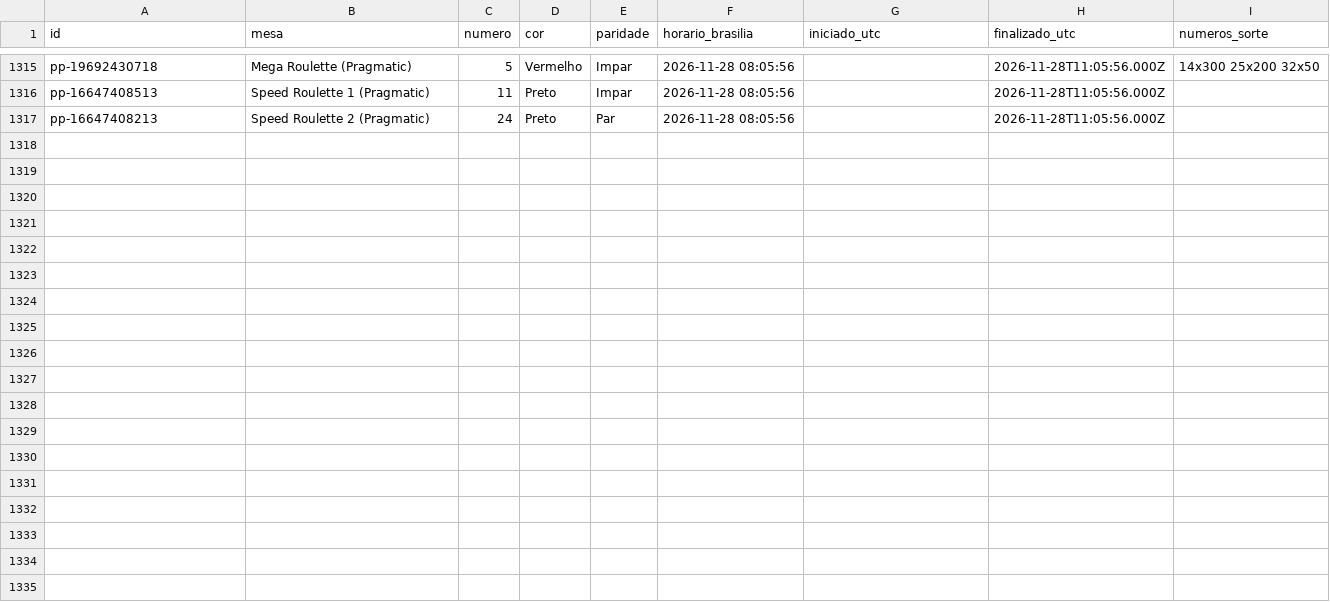
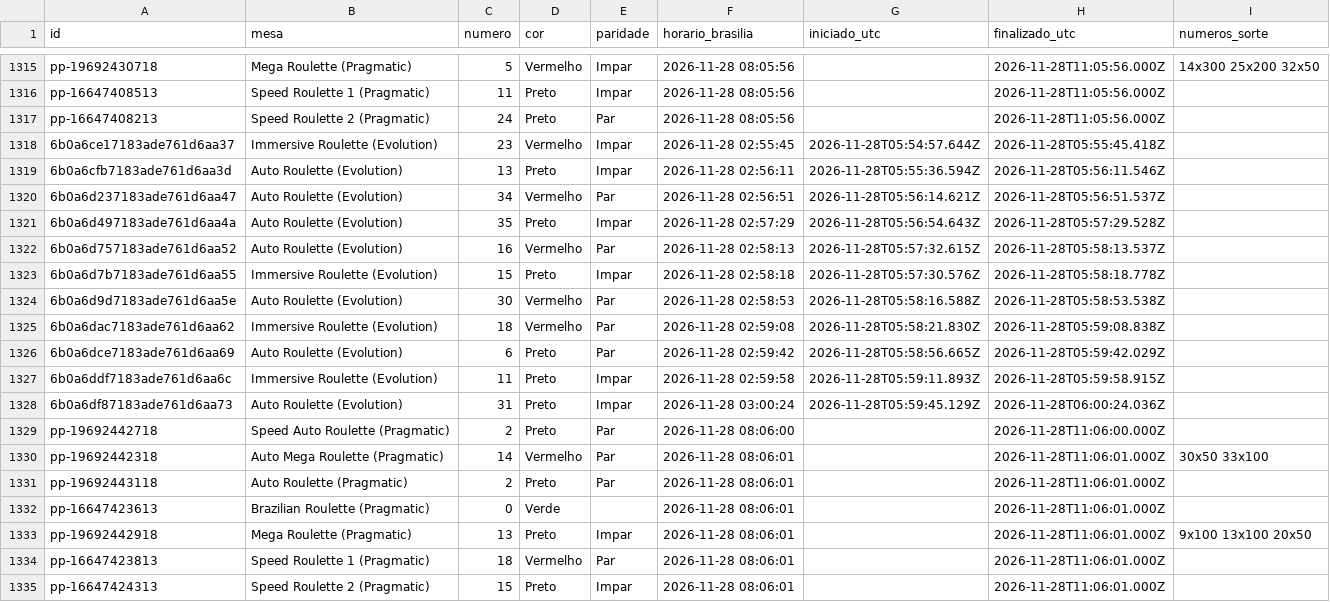
Before and after one commit to mr-ecktor/roleta-historico, a CSV file: dados/2026/2026-11-28.csv, drawn as a sheet; only a part is shown, gaps mark what is left out; the diff names each change by its address in the sheet, - before the commit and + after, or states it on an @@ line.

Commit message:
Dados: 2026-11-28 03:01

```diff
--- a/dados/2026/2026-11-28.csv
+++ b/dados/2026/2026-11-28.csv
+row 1318: 6b0a6ce17183ade761d6aa37 | Immersive Roulette (Evolution) | 23 | Vermelho | Impar | 2026-11-28 02:55:45 | 2026-11-28T05:54:57.644Z | 2026-11-28T05:55:45.418Z
+row 1319: 6b0a6cfb7183ade761d6aa3d | Auto Roulette (Evolution) | 13 | Preto | Impar | 2026-11-28 02:56:11 | 2026-11-28T05:55:36.594Z | 2026-11-28T05:56:11.546Z
+row 1320: 6b0a6d237183ade761d6aa47 | Auto Roulette (Evolution) | 34 | Vermelho | Par | 2026-11-28 02:56:51 | 2026-11-28T05:56:14.621Z | 2026-11-28T05:56:51.537Z
+row 1321: 6b0a6d497183ade761d6aa4a | Auto Roulette (Evolution) | 35 | Preto | Impar | 2026-11-28 02:57:29 | 2026-11-28T05:56:54.643Z | 2026-11-28T05:57:29.528Z
+row 1322: 6b0a6d757183ade761d6aa52 | Auto Roulette (Evolution) | 16 | Vermelho | Par | 2026-11-28 02:58:13 | 2026-11-28T05:57:32.615Z | 2026-11-28T05:58:13.537Z
+row 1323: 6b0a6d7b7183ade761d6aa55 | Immersive Roulette (Evolution) | 15 | Preto | Impar | 2026-11-28 02:58:18 | 2026-11-28T05:57:30.576Z | 2026-11-28T05:58:18.778Z
+row 1324: 6b0a6d9d7183ade761d6aa5e | Auto Roulette (Evolution) | 30 | Vermelho | Par | 2026-11-28 02:58:53 | 2026-11-28T05:58:16.588Z | 2026-11-28T05:58:53.538Z
+row 1325: 6b0a6dac7183ade761d6aa62 | Immersive Roulette (Evolution) | 18 | Vermelho | Par | 2026-11-28 02:59:08 | 2026-11-28T05:58:21.830Z | 2026-11-28T05:59:08.838Z
+row 1326: 6b0a6dce7183ade761d6aa69 | Auto Roulette (Evolution) | 6 | Preto | Par | 2026-11-28 02:59:42 | 2026-11-28T05:58:56.665Z | 2026-11-28T05:59:42.029Z
+row 1327: 6b0a6ddf7183ade761d6aa6c | Immersive Roulette (Evolution) | 11 | Preto | Impar | 2026-11-28 02:59:58 | 2026-11-28T05:59:11.893Z | 2026-11-28T05:59:58.915Z
+row 1328: 6b0a6df87183ade761d6aa73 | Auto Roulette (Evolution) | 31 | Preto | Impar | 2026-11-28 03:00:24 | 2026-11-28T05:59:45.129Z | 2026-11-28T06:00:24.036Z
+row 1329: pp-19692442718 | Speed Auto Roulette (Pragmatic) | 2 | Preto | Par | 2026-11-28 08:06:00 |  | 2026-11-28T11:06:00.000Z
+row 1330: pp-19692442318 | Auto Mega Roulette (Pragmatic) | 14 | Vermelho | Par | 2026-11-28 08:06:01 |  | 2026-11-28T11:06:01.000Z | 30x50 33x100
+row 1331: pp-19692443118 | Auto Roulette (Pragmatic) | 2 | Preto | Par | 2026-11-28 08:06:01 |  | 2026-11-28T11:06:01.000Z
+row 1332: pp-16647423613 | Brazilian Roulette (Pragmatic) | 0 | Verde |  | 2026-11-28 08:06:01 |  | 2026-11-28T11:06:01.000Z
+row 1333: pp-19692442918 | Mega Roulette (Pragmatic) | 13 | Preto | Impar | 2026-11-28 08:06:01 |  | 2026-11-28T11:06:01.000Z | 9x100 13x100 20x50
+row 1334: pp-16647423813 | Speed Roulette 1 (Pragmatic) | 18 | Vermelho | Par | 2026-11-28 08:06:01 |  | 2026-11-28T11:06:01.000Z
+row 1335: pp-16647424313 | Speed Roulette 2 (Pragmatic) | 15 | Preto | Impar | 2026-11-28 08:06:01 |  | 2026-11-28T11:06:01.000Z
```
